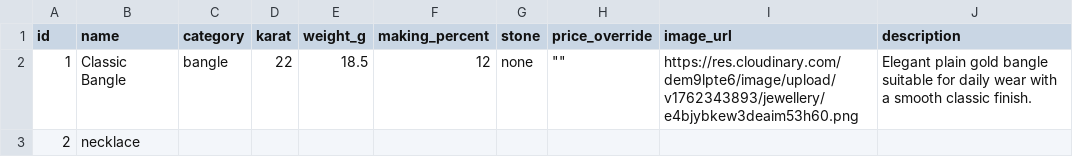
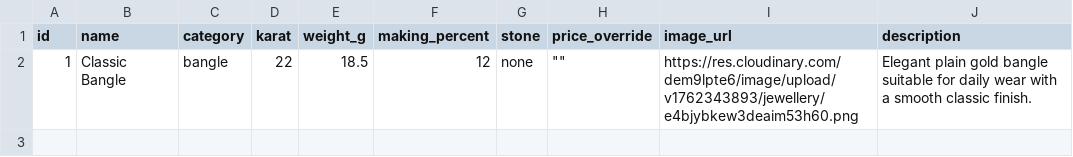
Before and after one commit to chetanagra/Ms_Onkarnath_Agrawal_Sarraf, a CSV file: data/products.csv, drawn as a sheet; the diff names each change by its address in the sheet, - before the commit and + after, or states it on an @@ line.

```diff
--- a/data/products.csv
+++ b/data/products.csv
-row 3: 2 | necklace
```
